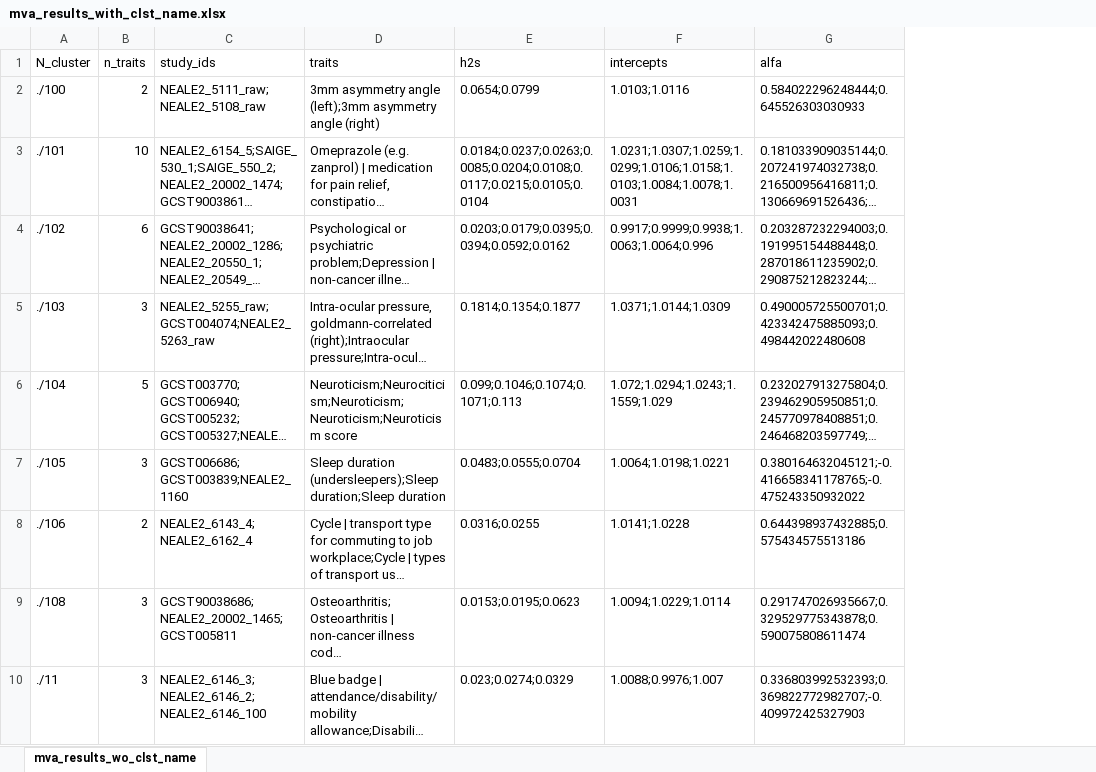
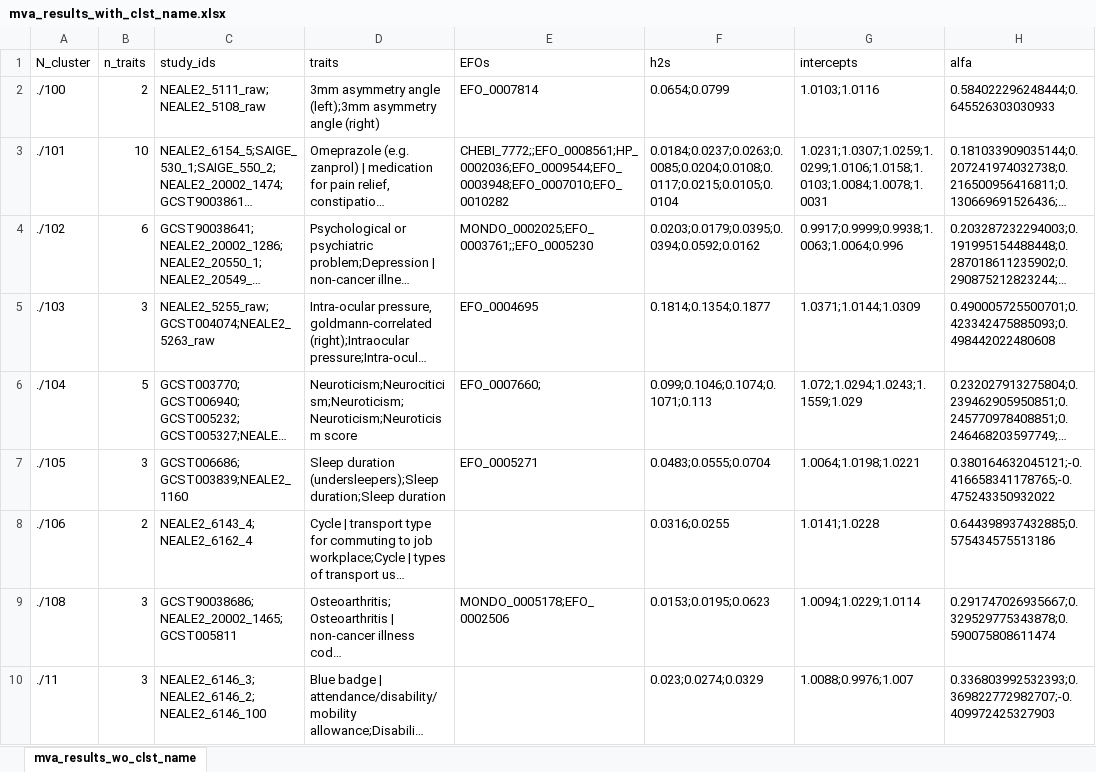
Before and after one commit to addramir/Sanger_OT_MVA, an Excel workbook: 03_mva_draft/mva_results_with_clst_name.xlsx, sheet mva_results_wo_clst_name, drawn as a sheet; only a part is shown; long unchanged cells end in …; values as stored, in another font and other column widths than the file's, no borders; the diff names each change by its address in the sheet, - before the commit and + after, or states it on an @@ line.

```diff
--- a/03_mva_draft/mva_results_with_clst_name.xlsx (sheet mva_results_wo_clst_name)
+++ b/03_mva_draft/mva_results_with_clst_name.xlsx (sheet mva_results_wo_clst_name)
+column E (EFOs), rows 2-9: EFO_0007814 | CHEBI_7772;;EFO_0008561;HP_0002036;EFO_0009544;EFO_0003948;EFO_0007010;EFO_0010282 | MONDO_0002025;EFO_0003761;;EFO_0005230 | EFO_0004695 | EFO_0007660; | EFO_0005271 |  | MONDO_0005178;EFO_0002506
```
Also changed, not shown: 1 other file.
